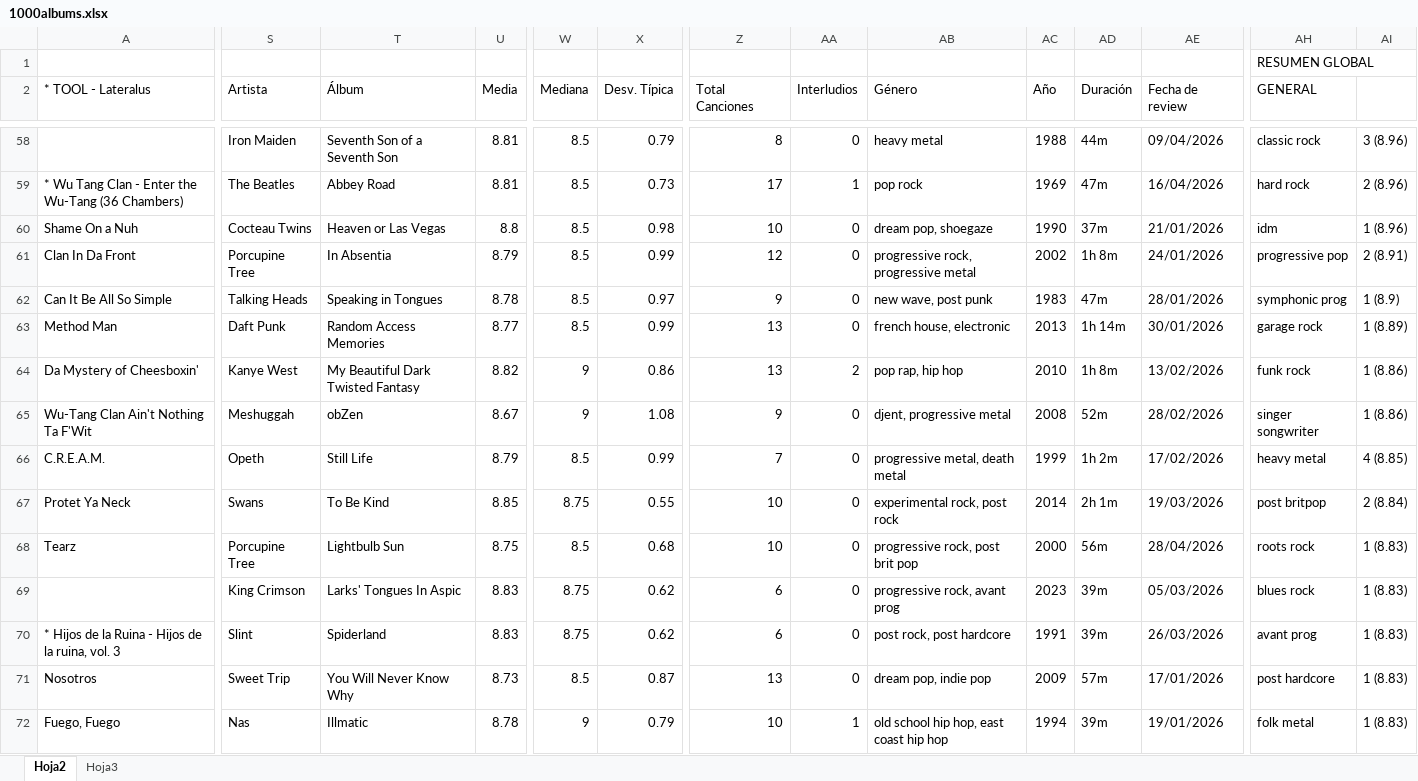
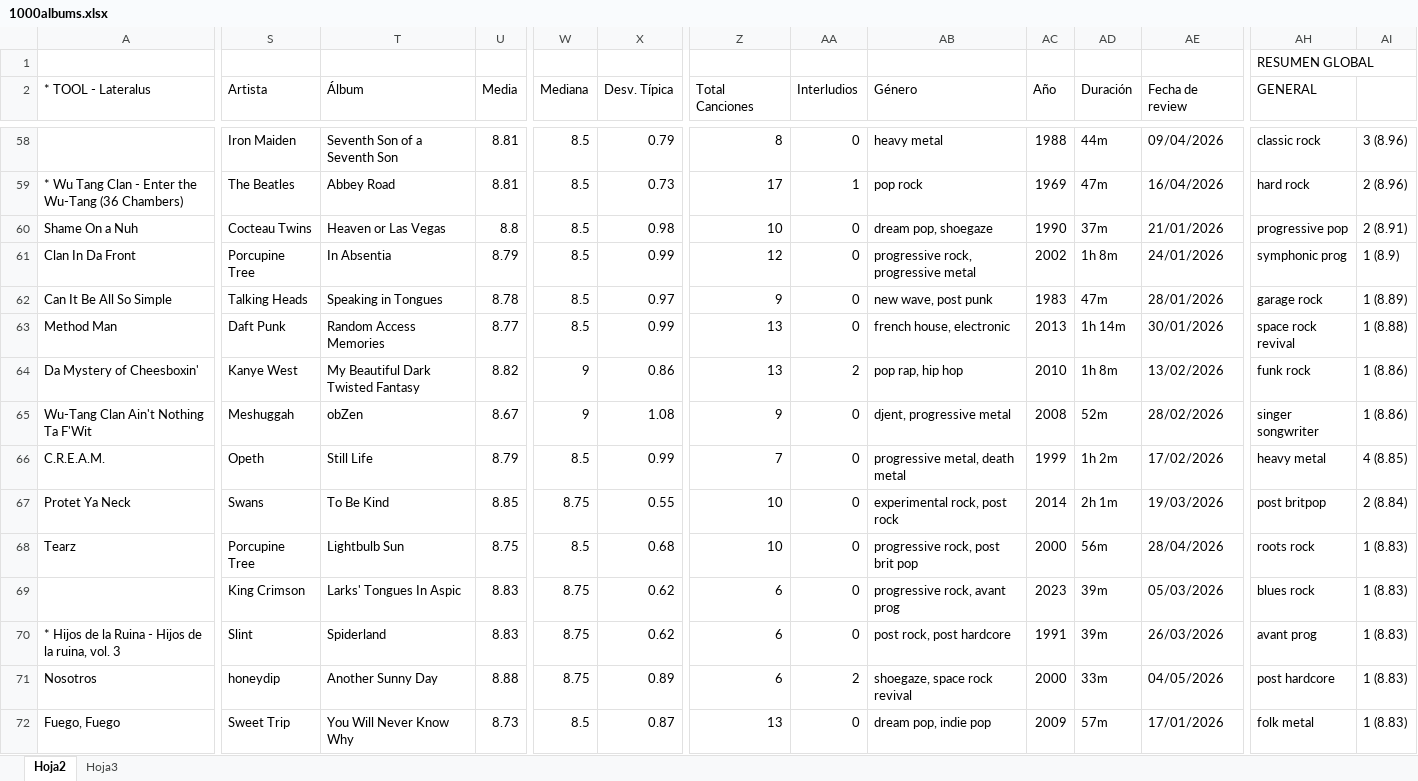
Before and after one commit to miguelrr11/top1000albums, an Excel workbook: 1000albums.xlsx, sheet Hoja2, drawn as a sheet; only a part is shown, gaps mark what is left out; values as stored, in another font and other column widths than the file's, no cell formats; charts and pictures and conditional formats not drawn; the diff covers the shown part only; the diff names each change by its address in the sheet, - before the commit and + after, or states it on an @@ line.

```diff
--- a/1000albums.xlsx (sheet Hoja2)
+++ b/1000albums.xlsx (sheet Hoja2)
-AH60 (GENERAL): idm
+AH60 (GENERAL): progressive pop
-AI60: 1 (8.96)
+AI60: 2 (8.91)
-AH61 (GENERAL): progressive pop
+AH61 (GENERAL): symphonic prog
-AI61: 2 (8.91)
+AI61: 1 (8.9)
-AH62 (GENERAL): symphonic prog
+AH62 (GENERAL): garage rock
-AI62: 1 (8.9)
+AI62: 1 (8.89)
-AH63 (GENERAL): garage rock
+AH63 (GENERAL): space rock revival
-AI63: 1 (8.89)
+AI63: 1 (8.88)
-S71 (Artista): Sweet Trip
+S71 (Artista): honeydip
-T71 (Álbum): You Will Never Know Why
+T71 (Álbum): Another Sunny Day
-U71 (Media): 8.73
+U71 (Media): 8.88
-W71 (Mediana): 8.5
+W71 (Mediana): 8.75
-X71 (Desv. Típica): 0.87
+X71 (Desv. Típica): 0.89
-Z71 (Total Canciones): 13
+Z71 (Total Canciones): 6
-AA71 (Interludios): 0
+AA71 (Interludios): 2
-AB71 (Género): dream pop, indie pop
+AB71 (Género): shoegaze, space rock revival
-AC71 (Año): 2009
+AC71 (Año): 2000
-AD71 (Duración): 57m
+AD71 (Duración): 33m
-AE71 (Fecha de review): 17/01/2026
+AE71 (Fecha de review): 04/05/2026
-S72 (Artista): Nas
+S72 (Artista): Sweet Trip
-T72 (Álbum): Illmatic
+T72 (Álbum): You Will Never Know Why
-U72 (Media): 8.78
+U72 (Media): 8.73
-W72 (Mediana): 9
+W72 (Mediana): 8.5
-X72 (Desv. Típica): 0.79
+X72 (Desv. Típica): 0.87
-Z72 (Total Canciones): 10
+Z72 (Total Canciones): 13
-AA72 (Interludios): 1
+AA72 (Interludios): 0
-AB72 (Género): old school hip hop, east coast hip hop
+AB72 (Género): dream pop, indie pop
-AC72 (Año): 1994
+AC72 (Año): 2009
-AD72 (Duración): 39m
+AD72 (Duración): 57m
-AE72 (Fecha de review): 19/01/2026
+AE72 (Fecha de review): 17/01/2026
```
Also changed, not shown: 7 added rows, 4 removed rows, 1686 edited cells and merged cells elsewhere in this sheet, cell formats, charts or pictures.
